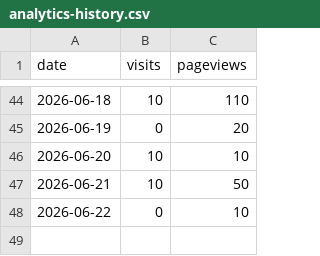
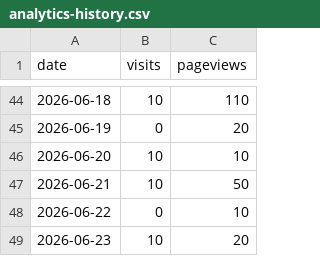
Before and after one commit to drewmerrill/groovelinx-site, a CSV file: analytics-history.csv, drawn as a sheet; only a part is shown, gaps mark what is left out.

```diff
--- a/analytics-history.csv
+++ b/analytics-history.csv
@@ -48 +48,2 @@ date,visits,pageviews
 2026-06-22,0,10
+2026-06-23,10,20
```
